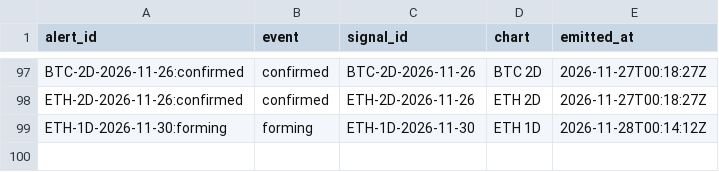
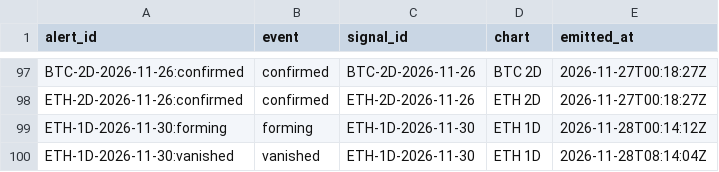
Before and after one commit to jaredbausch-ai/ctzb-data, a CSV file: feed/alert_log.csv, drawn as a sheet; only a part is shown, gaps mark what is left out; the diff names each change by its address in the sheet, - before the commit and + after, or states it on an @@ line.

```diff
--- a/feed/alert_log.csv
+++ b/feed/alert_log.csv
+row 100: ETH-1D-2026-11-30:vanished | vanished | ETH-1D-2026-11-30 | ETH 1D | 2026-11-28T08:14:04Z
```
Also changed, not shown: data/ETH_4H.csv, datasets/cards.csv, 43 other files.
